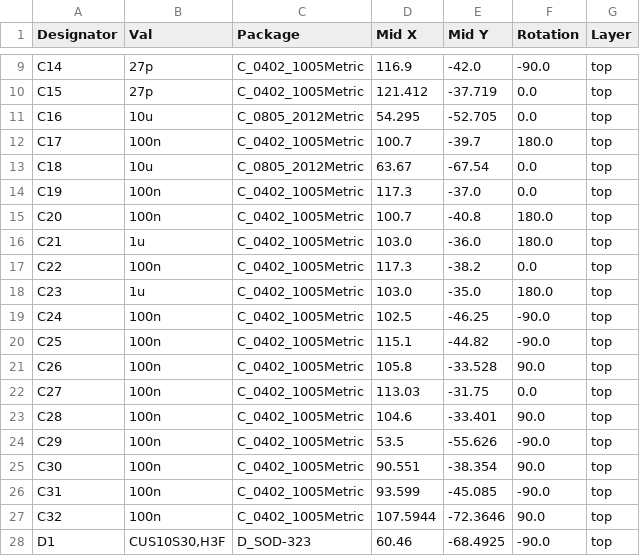
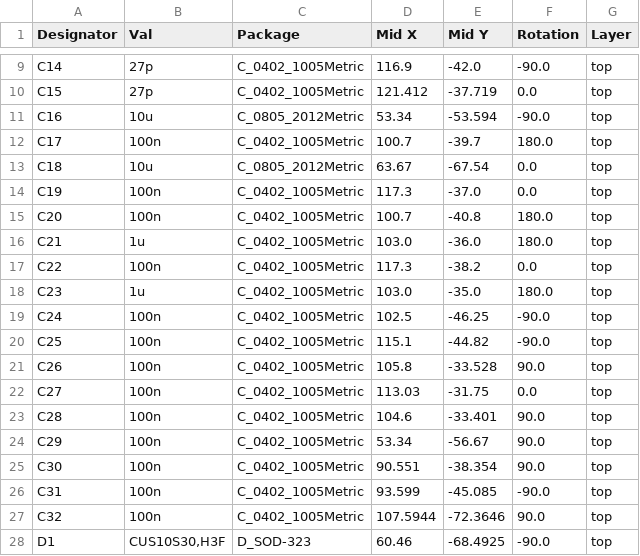
Before and after one commit to plants-tech/Zinnia, a CSV file: PCB/Ordering/jlcpcb/production_files/CPL-Zinnia2_0_5.csv, drawn as a sheet; only a part is shown, gaps mark what is left out.

```diff
--- a/PCB/Ordering/jlcpcb/production_files/CPL-Zinnia2_0_5.csv
+++ b/PCB/Ordering/jlcpcb/production_files/CPL-Zinnia2_0_5.csv
@@ -10,3 +10,3 @@ C14,27p,C_0402_1005Metric,116.9,-42.0,-90.0,top
 C15,27p,C_0402_1005Metric,121.412,-37.719,0.0,top
-C16,10u,C_0805_2012Metric,54.295,-52.705,0.0,top
+C16,10u,C_0805_2012Metric,53.34,-53.594,-90.0,top
 C17,100n,C_0402_1005Metric,100.7,-39.7,180.0,top
@@ -23,3 +23,3 @@ C27,100n,C_0402_1005Metric,113.03,-31.75,0.0,top
 C28,100n,C_0402_1005Metric,104.6,-33.401,90.0,top
-C29,100n,C_0402_1005Metric,53.5,-55.626,-90.0,top
+C29,100n,C_0402_1005Metric,53.34,-56.67,90.0,top
 C30,100n,C_0402_1005Metric,90.551,-38.354,90.0,top
```
Also changed, not shown: 1 other file.
